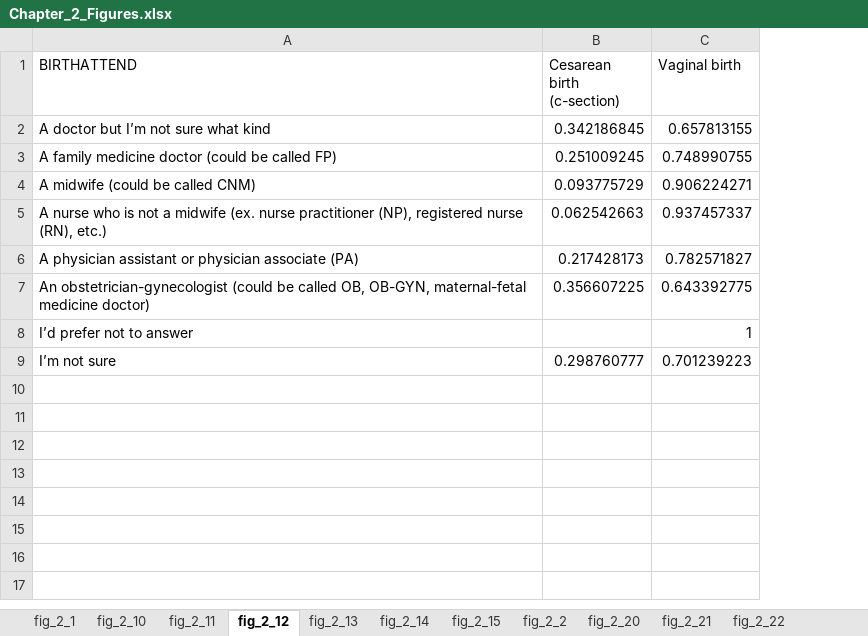
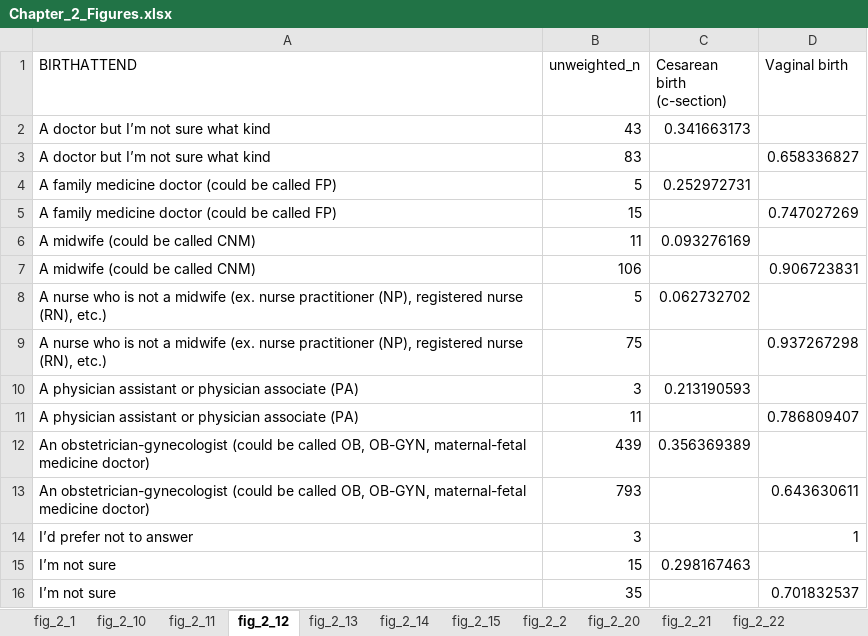
Before and after one commit to rbarnardmayers/Listening-to-Mothers, an Excel workbook: Chapter_2_Figures.xlsx, sheet fig_2_12, drawn as a sheet; values as stored, in another font and other column widths than the file's, no borders; addresses are those after the commit; the diff names each change by its address in the sheet, - before the commit and + after, or states it on an @@ line.

```diff
--- a/Chapter_2_Figures.xlsx (sheet fig_2_12)
+++ b/Chapter_2_Figures.xlsx (sheet fig_2_12)
+column B (unweighted_n), row 2: 43; row 4: 5; row 6: 11; row 8: 5; row 10: 3; row 12: 439; rows 14-15: 3 | 15
-C2 (Cesarean birth (c-section)): 0.342186845
+C2 (Cesarean birth (c-section)): 0.341663173
-D2 (Vaginal birth): 0.657813155
+D2 (Vaginal birth): (empty)
+row 3: A doctor but I’m not sure what kind | 83 |  | 0.658336827
-C4 (Cesarean birth (c-section)): 0.251009245
+C4 (Cesarean birth (c-section)): 0.252972731
-D4 (Vaginal birth): 0.748990755
+D4 (Vaginal birth): (empty)
+row 5: A family medicine doctor (could be called FP) | 15 |  | 0.747027269
-C6 (Cesarean birth (c-section)): 0.093775729
+C6 (Cesarean birth (c-section)): 0.093276169
-D6 (Vaginal birth): 0.906224271
+D6 (Vaginal birth): (empty)
+row 7: A midwife (could be called CNM) | 106 |  | 0.906723831
-C8 (Cesarean birth (c-section)): 0.062542663
+C8 (Cesarean birth (c-section)): 0.062732702
-D8 (Vaginal birth): 0.937457337
+D8 (Vaginal birth): (empty)
+row 9: A nurse who is not a midwife (ex. nurse practitioner (NP), registered nurse (RN), etc.) | 75 |  | 0.937267298
-C10 (Cesarean birth (c-section)): 0.217428173
+C10 (Cesarean birth (c-section)): 0.213190593
-D10 (Vaginal birth): 0.782571827
+D10 (Vaginal birth): (empty)
+row 11: A physician assistant or physician associate (PA) | 11 |  | 0.786809407
-C12 (Cesarean birth (c-section)): 0.356607225
+C12 (Cesarean birth (c-section)): 0.356369389
-D12 (Vaginal birth): 0.643392775
+D12 (Vaginal birth): (empty)
+row 13: An obstetrician-gynecologist (could be called OB, OB-GYN, maternal-fetal medicine doctor) | 793 |  | 0.643630611
-C15 (Cesarean birth (c-section)): 0.298760777
+C15 (Cesarean birth (c-section)): 0.298167463
-D15 (Vaginal birth): 0.701239223
+D15 (Vaginal birth): (empty)
+row 16: I’m not sure | 35 |  | 0.701832537
```
Also changed, not shown: sheet fig_2_1, sheet fig_2_2, sheet fig_2_11, sheet fig_2_4, sheet fig_2_8, sheet fig_2_5, 22 more sheets, Chapter_1_Figures.xlsx, Chapter_3_Figures.xlsx, 6 other files.
